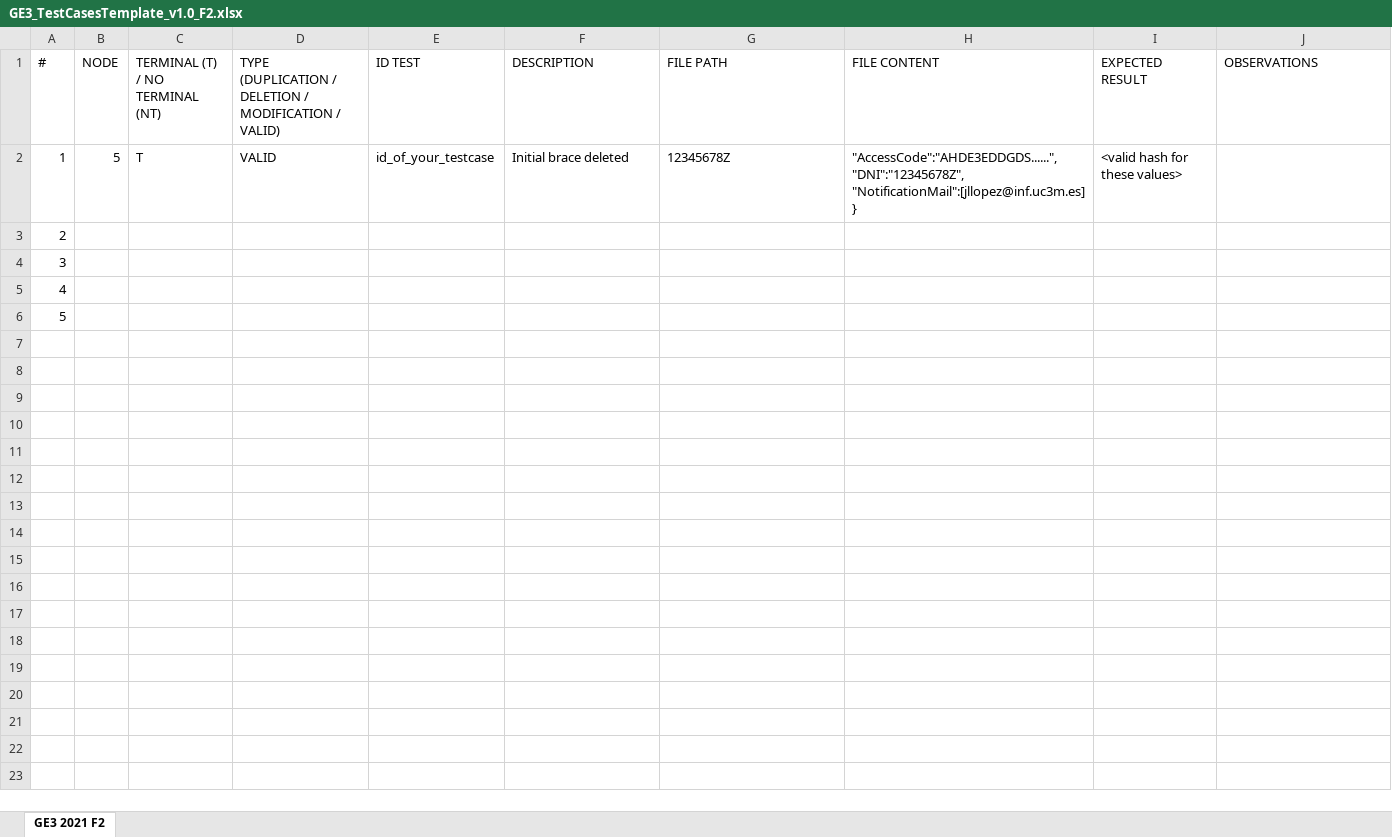
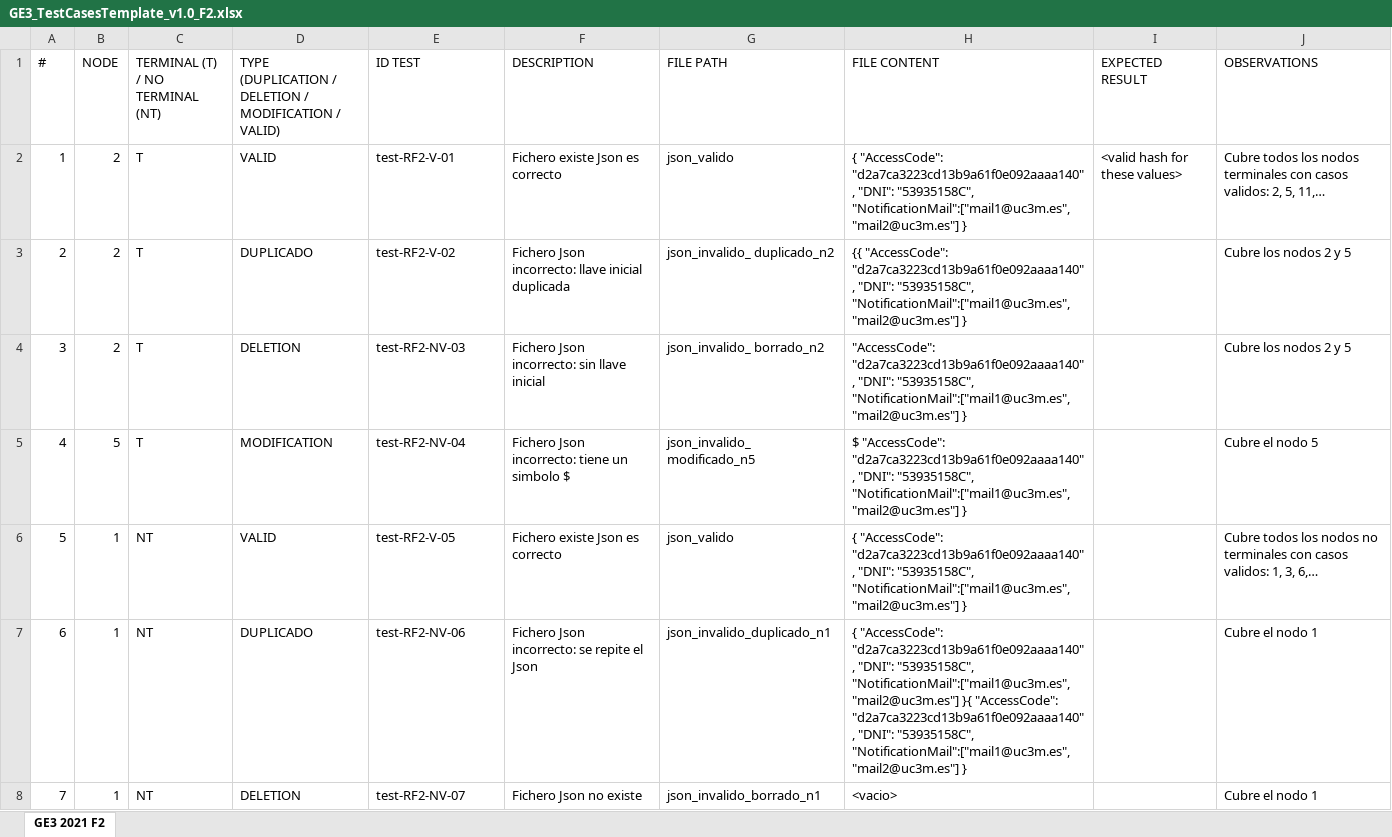
Before and after one commit to 100429094/G81.T17.EG3, an Excel workbook: GE3_TestCasesTemplate_v1.0_F2.xlsx, sheet GE3 2021 F2, drawn as a sheet; only a part is shown; values as stored, in another font and other column widths than the file's, no borders; table styles not drawn; removed rows and columns are numbered as before the commit, all else as after; ↵ is a line break in a cell; the diff covers the shown part only; the diff names each change by its address in the sheet, - before the commit and + after, or states it on an @@ line.

Commit message:
Casos de la funcion dos y algunos json para los test de f2

```diff
--- a/GE3_TestCasesTemplate_v1.0_F2.xlsx (sheet GE3 2021 F2)
+++ b/GE3_TestCasesTemplate_v1.0_F2.xlsx (sheet GE3 2021 F2)
-row 2: 1 | 5 | T | VALID | id_of_your_testcase | Initial brace deleted | 12345678Z | "AccessCode":"AHDE3EDDGDS......", ↵ "DNI":"12345678Z", ↵ "NotificationMail":[jllopez@inf.uc3m.es] ↵ } | <valid hash for these values>
@@ column A (#) renumbered between rows 2 and 5 @@
-B2:B4 (NODE): (empty)
+B2:B4 (NODE): 2
-C2:C5 (TERMINAL (T) / NO TERMINAL (NT)): (empty)
+C2:C5 (TERMINAL (T) / NO TERMINAL (NT)): T
-D2: (empty)
+D2: VALID
-E2 (ID TEST): (empty)
+E2 (ID TEST): test-RF2-V-01
-F2 (DESCRIPTION): (empty)
+F2 (DESCRIPTION): Fichero existe Json es correcto
-G2 (FILE PATH): (empty)
+G2 (FILE PATH): json_valido
-H2 (FILE CONTENT): (empty)
+H2 (FILE CONTENT): { "AccessCode": "d2a7ca3223cd13b9a61f0e092aaaa140", "DNI": "53935158C", "NotificationMail":["mail1@uc3m.es", "mail2@uc3m.es"] }
-I2 (EXPECTED RESULT): (empty)
+I2 (EXPECTED RESULT): <valid hash for these values>
-J2 (OBSERVATIONS): (empty)
+J2 (OBSERVATIONS): Cubre todos los nodos terminales con casos validos: 2, 5, 11,…
-D3: (empty)
+D3: DUPLICADO
-E3 (ID TEST): (empty)
+E3 (ID TEST): test-RF2-V-02
-F3 (DESCRIPTION): (empty)
+F3 (DESCRIPTION): Fichero Json incorrecto: llave inicial duplicada
-G3 (FILE PATH): (empty)
+G3 (FILE PATH): json_invalido_ duplicado_n2
-H3 (FILE CONTENT): (empty)
+H3 (FILE CONTENT): {{ "AccessCode": "d2a7ca3223cd13b9a61f0e092aaaa140", "DNI": "53935158C", "NotificationMail":["mail1@uc3m.es", "mail2@uc3m.es"] }
-J3:J4 (OBSERVATIONS): (empty)
+J3:J4 (OBSERVATIONS): Cubre los nodos 2 y 5
-D4: (empty)
+D4: DELETION
-E4 (ID TEST): (empty)
+E4 (ID TEST): test-RF2-NV-03
-F4 (DESCRIPTION): (empty)
+F4 (DESCRIPTION): Fichero Json incorrecto: sin llave inicial
-G4 (FILE PATH): (empty)
+G4 (FILE PATH): json_invalido_ borrado_n2
-H4 (FILE CONTENT): (empty)
+H4 (FILE CONTENT): "AccessCode": "d2a7ca3223cd13b9a61f0e092aaaa140", "DNI": "53935158C", "NotificationMail":["mail1@uc3m.es", "mail2@uc3m.es"] }
-B5 (NODE): (empty)
+B5 (NODE): 5
-D5: (empty)
+D5: MODIFICATION
-E5 (ID TEST): (empty)
+E5 (ID TEST): test-RF2-NV-04
-F5 (DESCRIPTION): (empty)
+F5 (DESCRIPTION): Fichero Json incorrecto: tiene un simbolo $
-G5 (FILE PATH): (empty)
+G5 (FILE PATH): json_invalido_ modificado_n5
-H5 (FILE CONTENT): (empty)
+H5 (FILE CONTENT): $ "AccessCode": "d2a7ca3223cd13b9a61f0e092aaaa140", "DNI": "53935158C", "NotificationMail":["mail1@uc3m.es", "mail2@uc3m.es"] }
-J5 (OBSERVATIONS): (empty)
+J5 (OBSERVATIONS): Cubre el nodo 5
+row 6: 5 | 1 | NT | VALID | test-RF2-V-05 | Fichero existe Json es correcto | json_valido | { "AccessCode": "d2a7ca3223cd13b9a61f0e092aaaa140", "DNI": "53935158C", "NotificationMail":["mail1@uc3m.es", "mail2@uc3m.es"] } |  | Cubre todos los nodos no terminales con casos validos: 1, 3, 6,…
+row 7: 6 | 1 | NT | DUPLICADO | test-RF2-NV-06 | Fichero Json incorrecto: se repite el Json | json_invalido_duplicado_n1 | { "AccessCode": "d2a7ca3223cd13b9a61f0e092aaaa140", "DNI": "53935158C", "NotificationMail":["mail1@uc3m.es", "mail2@uc3m.es"] }{ "AccessCode": "d2a7ca3223cd13b9a61f0e092aaaa140", "DNI": "53935158C", "NotificationMail":["mail1@uc3m.es", "mail2@uc3m.es"] } |  | Cubre el nodo 1
+row 8: 7 | 1 | NT | DELETION | test-RF2-NV-07 | Fichero Json no existe | json_invalido_borrado_n1 | <vacio> |  | Cubre el nodo 1
```
Also changed, not shown: 46 added rows elsewhere in this sheet, 24 other files.
